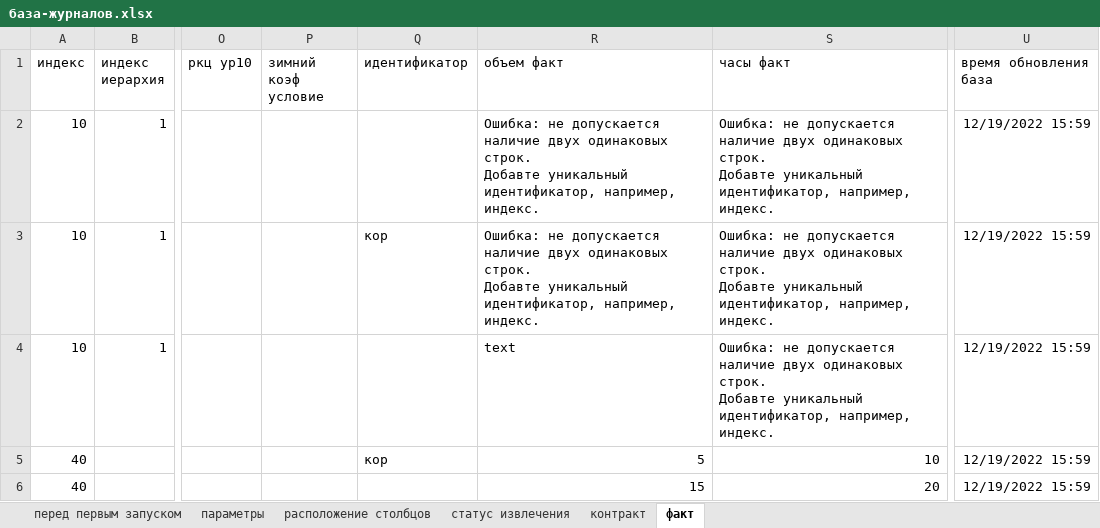
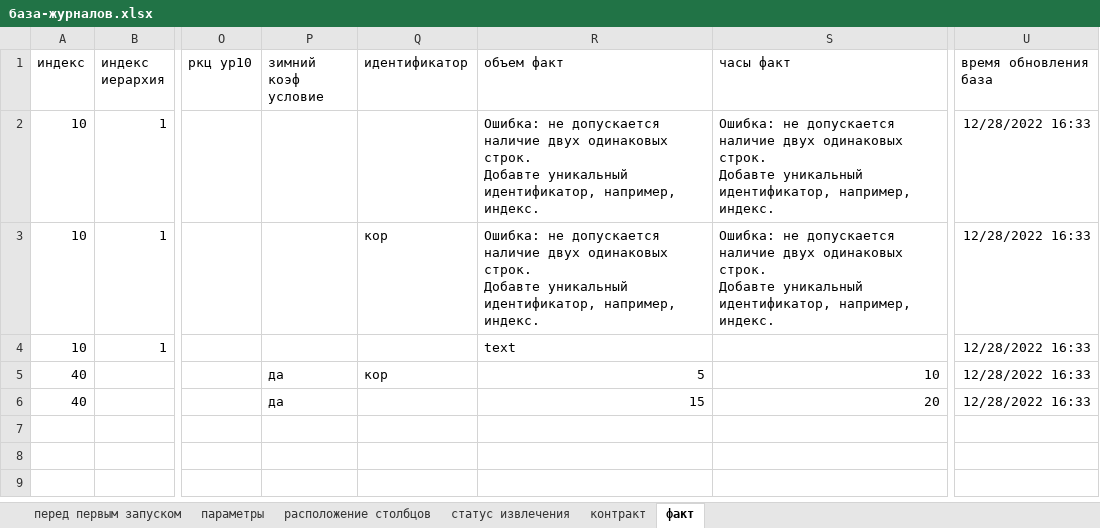
Before and after one commit to Feygin/veles-power-query, an Excel workbook: журналы/база-журналов.xlsx, sheet факт, drawn as a sheet; only a part is shown, gaps mark what is left out; values as stored, in another font and other column widths than the file's, no borders; table styles not drawn; ↵ is a line break in a cell; the diff names each change by its address in the sheet, - before the commit and + after, or states it on an @@ line.

```diff
--- a/журналы/база-журналов.xlsx (sheet факт)
+++ b/журналы/база-журналов.xlsx (sheet факт)
-U2:U6 (время обновления база): 12/19/2022 15:59
+U2:U6 (время обновления база): 12/28/2022 16:33
-S4 (часы факт): Ошибка: не допускается наличие двух одинаковых строк. ↵ Добавте уникальный идентификатор, например, индекс.
+S4 (часы факт): (empty)
-P5:P6 (зимний коэф условие): (empty)
+P5:P6 (зимний коэф условие): да
```
Also changed, not shown: sheet контракт, журналы/test-files/Журнал-1_ВМ_АГПЗ_-_-_ТЕСТ РАБОЧИЙ ФАЙЛ_31.08.2022.xlsx.
